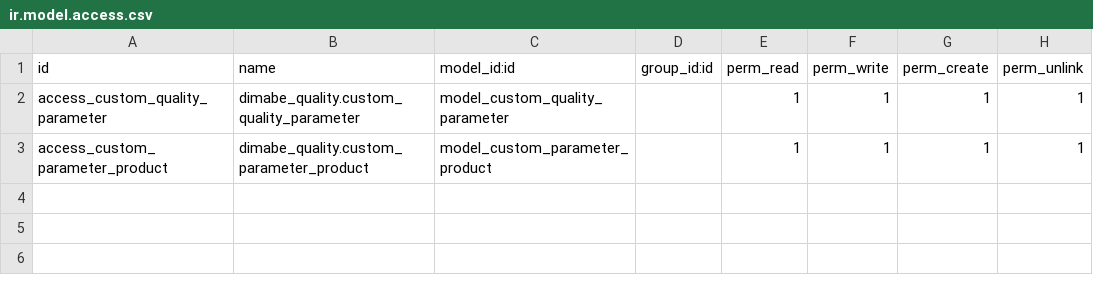
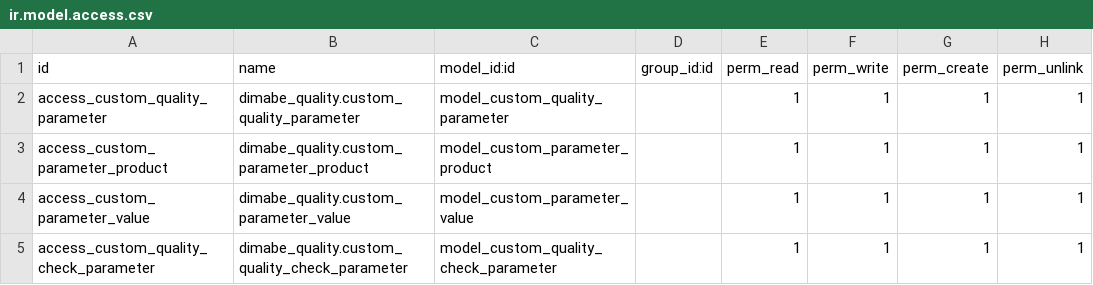
Before and after one commit to dimabe-odoo/dimabe_quality, a CSV file: dimabe_quality/security/ir.model.access.csv, drawn as a sheet.

```diff
--- a/dimabe_quality/security/ir.model.access.csv
+++ b/dimabe_quality/security/ir.model.access.csv
@@ -3 +3,3 @@ access_custom_quality_parameter,dimabe_quality.custom_quality_parameter,model_cu
 access_custom_parameter_product,dimabe_quality.custom_parameter_product,model_custom_parameter_product,,1,1,1,1
+access_custom_parameter_value,dimabe_quality.custom_parameter_value,model_custom_parameter_value,,1,1,1,1
+access_custom_quality_check_parameter,dimabe_quality.custom_quality_check_parameter,model_custom_quality_check_parameter,,1,1,1,1
```
Also changed, not shown: 7 other files.
